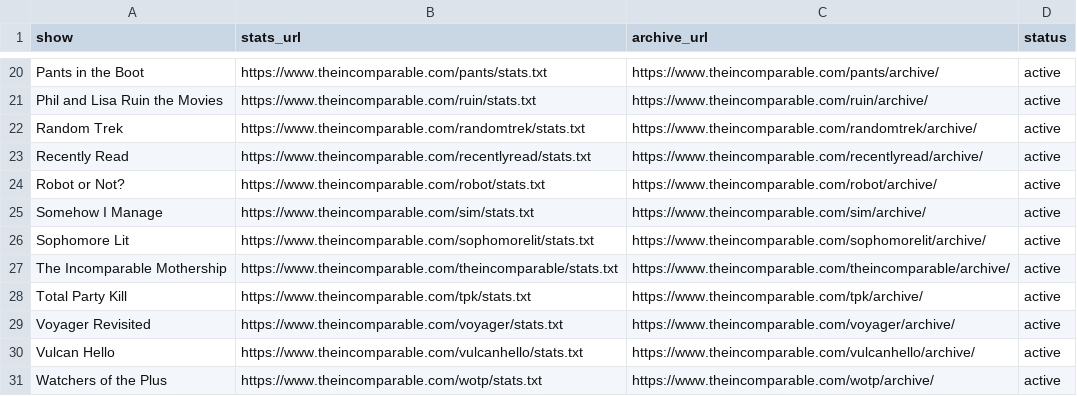
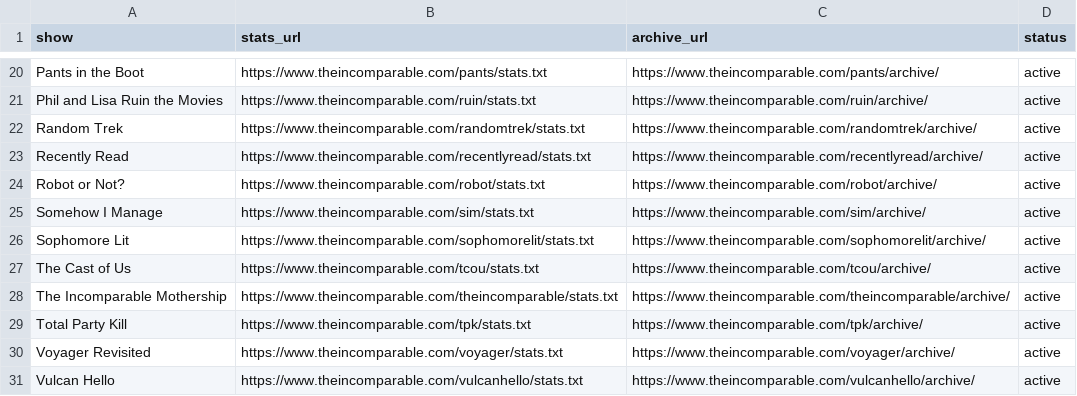
Before and after one commit to jemus42/podcaststats, a CSV file: data/incomparable_shows.csv, drawn as a sheet; only a part is shown, gaps mark what is left out; the shorter side is filled out with more unchanged rows.

```diff
--- a/data/incomparable_shows.csv
+++ b/data/incomparable_shows.csv
@@ -26,2 +26,3 @@ Somehow I Manage;https://www.theincomparable.com/sim/stats.txt;https://www.thein
 Sophomore Lit;https://www.theincomparable.com/sophomorelit/stats.txt;https://www.theincomparable.com/sophomorelit/archive/;active
+The Cast of Us;https://www.theincomparable.com/tcou/stats.txt;https://www.theincomparable.com/tcou/archive/;active
 The Incomparable Mothership;https://www.theincomparable.com/theincomparable/stats.txt;https://www.theincomparable.com/theincomparable/archive/;active
```
Also changed, not shown: data/relay_episodes.csv, 41 other files.
